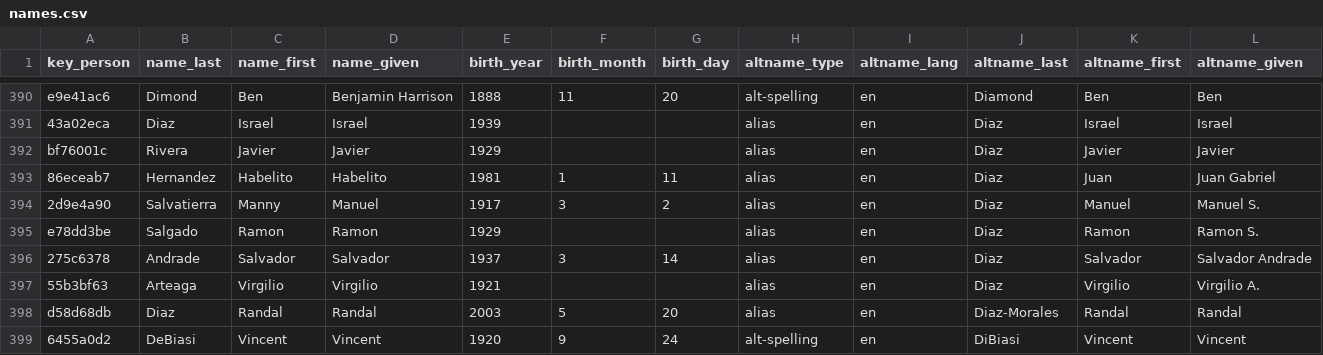
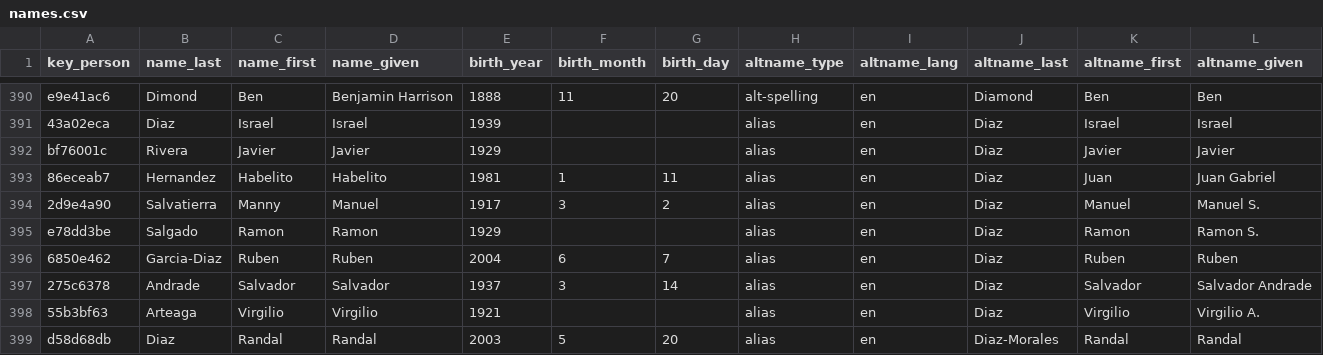
Before and after one commit to chadwickbureau/register, a CSV file: data/names.csv, drawn as a sheet; only a part is shown, gaps mark what is left out; the shorter side is filled out with more unchanged rows; rows hold the shown columns only; the diff names each change by its address in the sheet, - before the commit and + after, or states it on an @@ line.

Commit message:
Update people and names as of 2025-05-25.

```diff
--- a/data/names.csv
+++ b/data/names.csv
+row 396: 6850e462 | Garcia-Diaz | Ruben | Ruben | 2004 | 6 | 7 | alias | en | Diaz | Ruben | Ruben
```
Also changed, not shown: data/links.csv, 16 other files.
